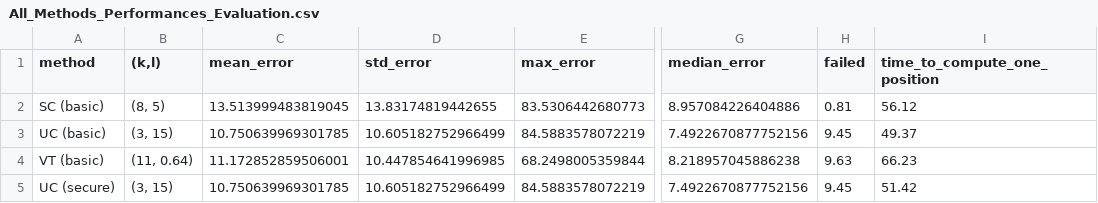
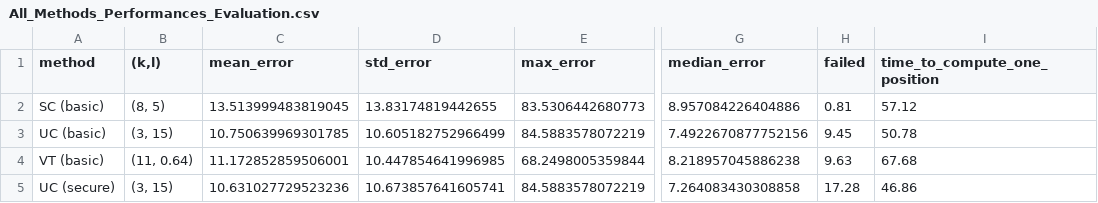
Before and after one commit to ClementSafon/WPS-spoofing-study, a CSV file: results/All_Methods_Performances_Evaluation.csv, drawn as a sheet; only a part is shown, gaps mark what is left out; the diff names each change by its address in the sheet, - before the commit and + after, or states it on an @@ line.

```diff
--- a/results/All_Methods_Performances_Evaluation.csv
+++ b/results/All_Methods_Performances_Evaluation.csv
-I2 (time_to_compute_one_position): 56.12
+I2 (time_to_compute_one_position): 57.12
-I3 (time_to_compute_one_position): 49.37
+I3 (time_to_compute_one_position): 50.78
-I4 (time_to_compute_one_position): 66.23
+I4 (time_to_compute_one_position): 67.68
-C5 (mean_error): 10.750639969301785
+C5 (mean_error): 10.631027729523236
-D5 (std_error): 10.605182752966499
+D5 (std_error): 10.673857641605741
-G5 (median_error): 7.4922670877752156
+G5 (median_error): 7.264083430308858
-H5 (failed): 9.45
+H5 (failed): 17.28
-I5 (time_to_compute_one_position): 51.42
+I5 (time_to_compute_one_position): 46.86
```
Also changed, not shown: results/corrupted_datasets/secure_knn_on_corrupted_dataset_scenario1_using_UC_method.csv, results/corrupted_datasets/secure_knn_on_corrupted_dataset_scenario2_using_UC_method.csv, 17 other files.
